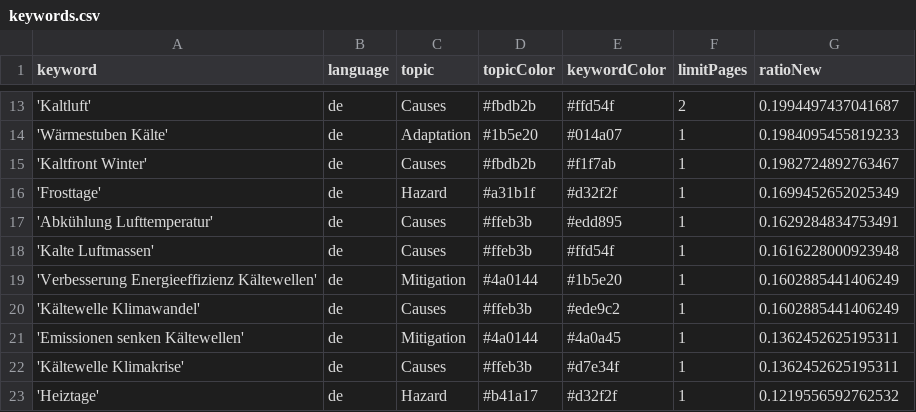
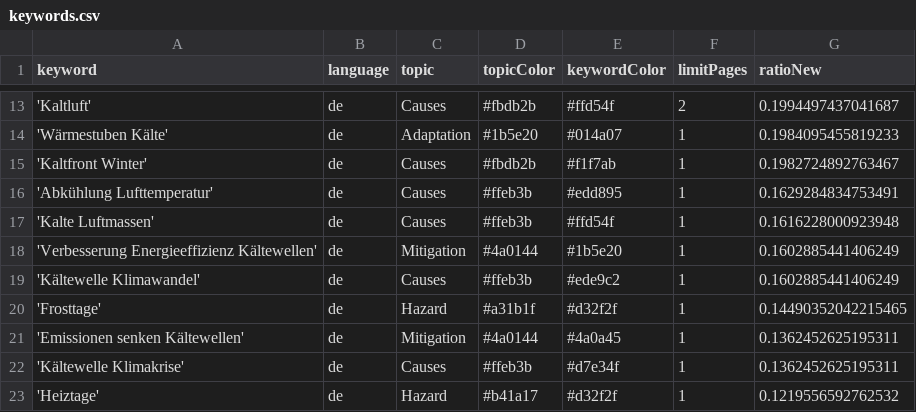
Before and after one commit to annajungfleischnews/coldIsComing, a CSV file: keywords.csv, drawn as a sheet; only a part is shown, gaps mark what is left out.

Commit message:
Commit from GitHub Actions (harvest:0.0)

```diff
--- a/keywords.csv
+++ b/keywords.csv
@@ -15,3 +15,2 @@ keyword,language,topic,topicColor,keywordColor,limitPages,ratioNew
 'Kaltfront Winter',de,Causes,#fbdb2b,#f1f7ab,1,0.1982724892763467
-'Frosttage',de,Hazard,#a31b1f,#d32f2f,1,0.1699452652025349
 'Abkühlung Lufttemperatur',de,Causes,#ffeb3b,#edd895,1,0.1629284834753491
@@ -20,2 +19,3 @@ keyword,language,topic,topicColor,keywordColor,limitPages,ratioNew
 'Kältewelle Klimawandel',de,Causes,#ffeb3b,#ede9c2,1,0.1602885441406249
+'Frosttage',de,Hazard,#a31b1f,#d32f2f,1,0.14490352042215465
 'Emissionen senken Kältewellen',de,Mitigation,#4a0144,#4a0a45,1,0.1362452625195311
```
